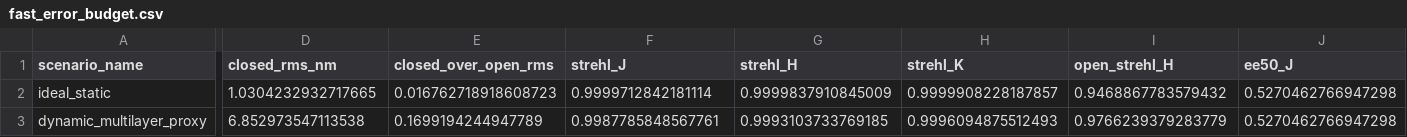
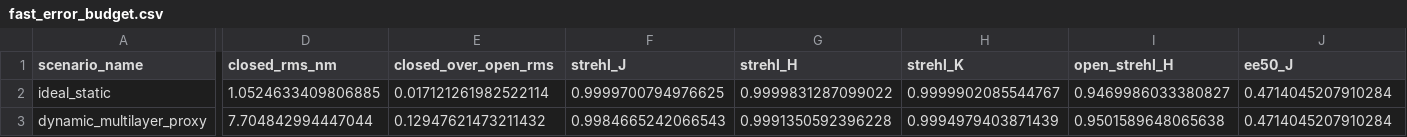
Before and after one commit to xhvoid/Shack-Hartmann-AO-Simulation, a CSV file: figures/detector_level_SCAO/fast_error_budget.csv, drawn as a sheet; only a part is shown, gaps mark what is left out; the diff covers the shown part only; the diff names each change by its address in the sheet, - before the commit and + after, or states it on an @@ line.

```diff
--- a/figures/detector_level_SCAO/fast_error_budget.csv
+++ b/figures/detector_level_SCAO/fast_error_budget.csv
-D2 (closed_rms_nm): 1.0304232932717665
+D2 (closed_rms_nm): 1.0524633409806885
-E2 (closed_over_open_rms): 0.016762718918608723
+E2 (closed_over_open_rms): 0.017121261982522114
-F2 (strehl_J): 0.9999712842181114
+F2 (strehl_J): 0.9999700794976625
-G2 (strehl_H): 0.9999837910845009
+G2 (strehl_H): 0.9999831287099022
-H2 (strehl_K): 0.9999908228187857
+H2 (strehl_K): 0.9999902085544767
-I2 (open_strehl_H): 0.9468867783579432
+I2 (open_strehl_H): 0.9469986033380827
-J2:J3 (ee50_J): 0.5270462766947298
+J2:J3 (ee50_J): 0.4714045207910284
-D3 (closed_rms_nm): 6.852973547113538
+D3 (closed_rms_nm): 7.704842994447044
-E3 (closed_over_open_rms): 0.1699194244947789
+E3 (closed_over_open_rms): 0.12947621473211432
-F3 (strehl_J): 0.9987785848567761
+F3 (strehl_J): 0.9984665242066543
-G3 (strehl_H): 0.9993103733769185
+G3 (strehl_H): 0.9991350592396228
-H3 (strehl_K): 0.9996094875512493
+H3 (strehl_K): 0.9994979403871439
-I3 (open_strehl_H): 0.9766239379283779
+I3 (open_strehl_H): 0.9501589648065638
```
Also changed, not shown: 114 edited cells elsewhere in this file, figures/detector_level_SCAO/error_budget_scenarios.csv, figures/detector_level_SCAO/poke_amplitude_scan.csv, 49 other files.
